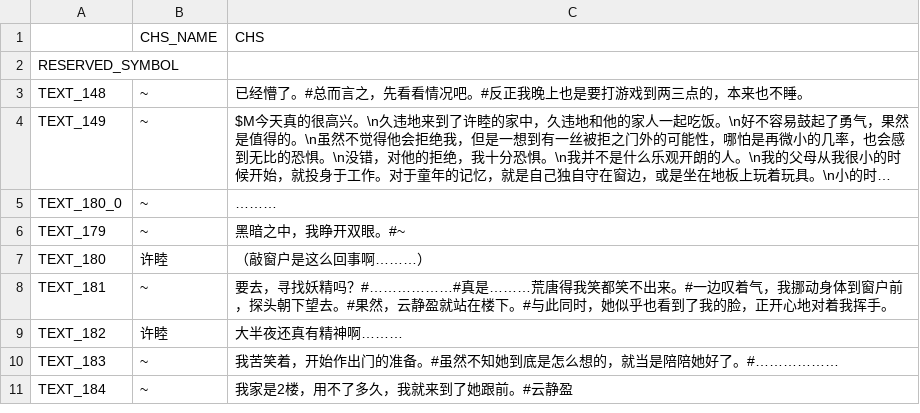
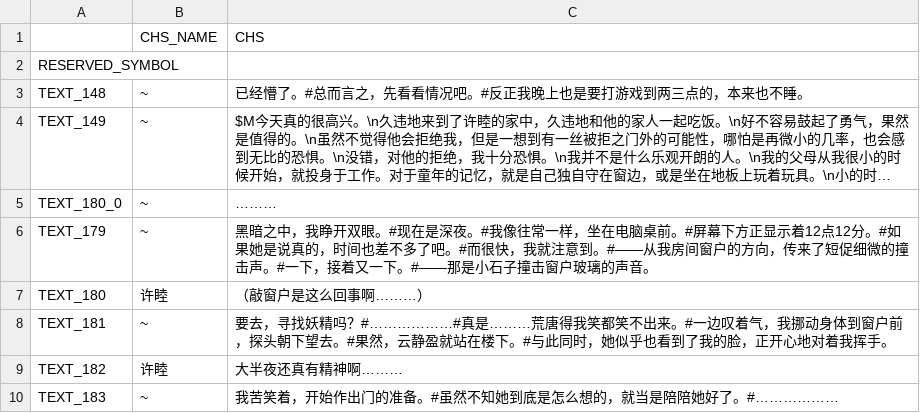
Before and after one commit to weimingtom/editable-editor-2, a CSV file: demos/galgame/002/text.csv, drawn as a sheet; only a part is shown; the shorter side is filled out with more unchanged rows; long unchanged cells end in …; the diff names each change by its address in the sheet, - before the commit and + after, or states it on an @@ line.

```diff
--- a/demos/galgame/002/text.csv
+++ b/demos/galgame/002/text.csv
-C6 (CHS): …开双眼。#~
+C6 (CHS): …开双眼。#现在是深夜。#我像往常一样，坐在电脑桌前。#屏幕下方正显示着12点12分。#如果她是说真的，时间也差不多了吧。#而很快，我就注意到。#——从我房间窗户的方向，传来了短促细微的撞击声。#一下，接着又一下。#——那是小石子撞击窗户玻璃的声音。
```
Also changed, not shown: 1 other file.
